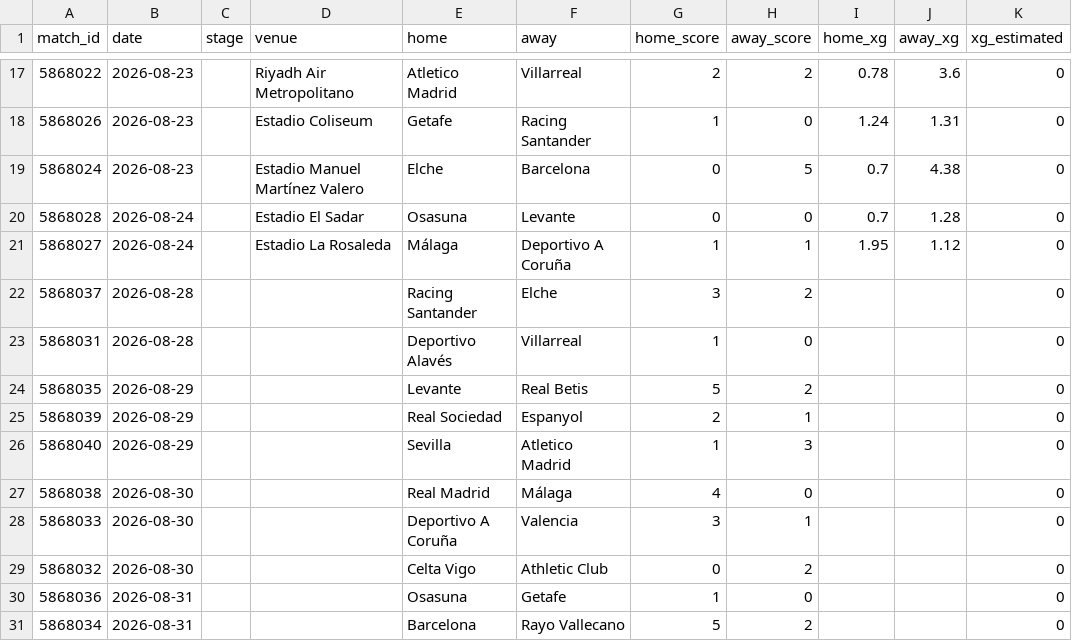
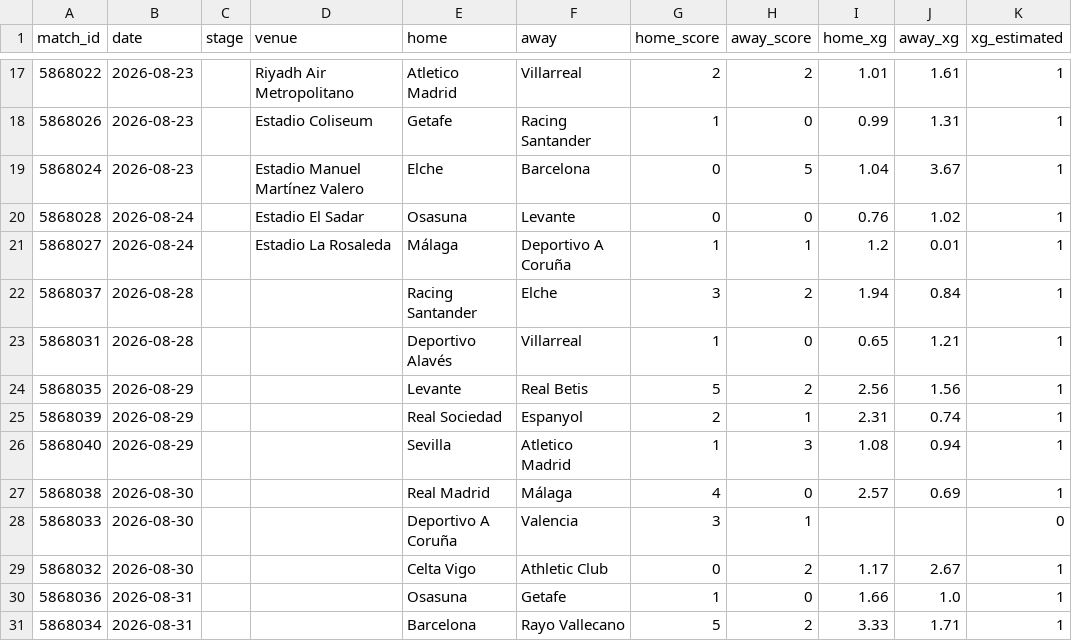
Before and after one commit to RShiri/XLALIGA, a CSV file: laliga_dashboard/database/results.csv, drawn as a sheet; only a part is shown, gaps mark what is left out; the diff covers the shown part only.

```diff
--- a/laliga_dashboard/database/results.csv
+++ b/laliga_dashboard/database/results.csv
@@ -17,15 +17,15 @@ match_id,date,stage,venue,home,away,home_score,away_score,home_xg,away_xg,xg_est
-5868022,2026-08-23,,Riyadh Air Metropolitano,Atletico Madrid,Villarreal,2,2,0.78,3.6,0
-5868026,2026-08-23,,Estadio Coliseum,Getafe,Racing Santander,1,0,1.24,1.31,0
-5868024,2026-08-23,,Estadio Manuel Martínez Valero,Elche,Barcelona,0,5,0.7,4.38,0
-5868028,2026-08-24,,Estadio El Sadar,Osasuna,Levante,0,0,0.7,1.28,0
-5868027,2026-08-24,,Estadio La Rosaleda,Málaga,Deportivo A Coruña,1,1,1.95,1.12,0
-5868037,2026-08-28,,,Racing Santander,Elche,3,2,,,0
-5868031,2026-08-28,,,Deportivo Alavés,Villarreal,1,0,,,0
-5868035,2026-08-29,,,Levante,Real Betis,5,2,,,0
-5868039,2026-08-29,,,Real Sociedad,Espanyol,2,1,,,0
-5868040,2026-08-29,,,Sevilla,Atletico Madrid,1,3,,,0
-5868038,2026-08-30,,,Real Madrid,Málaga,4,0,,,0
+5868022,2026-08-23,,Riyadh Air Metropolitano,Atletico Madrid,Villarreal,2,2,1.01,1.61,1
+5868026,2026-08-23,,Estadio Coliseum,Getafe,Racing Santander,1,0,0.99,1.31,1
+5868024,2026-08-23,,Estadio Manuel Martínez Valero,Elche,Barcelona,0,5,1.04,3.67,1
+5868028,2026-08-24,,Estadio El Sadar,Osasuna,Levante,0,0,0.76,1.02,1
+5868027,2026-08-24,,Estadio La Rosaleda,Málaga,Deportivo A Coruña,1,1,1.2,0.01,1
+5868037,2026-08-28,,,Racing Santander,Elche,3,2,1.94,0.84,1
+5868031,2026-08-28,,,Deportivo Alavés,Villarreal,1,0,0.65,1.21,1
+5868035,2026-08-29,,,Levante,Real Betis,5,2,2.56,1.56,1
+5868039,2026-08-29,,,Real Sociedad,Espanyol,2,1,2.31,0.74,1
+5868040,2026-08-29,,,Sevilla,Atletico Madrid,1,3,1.08,0.94,1
+5868038,2026-08-30,,,Real Madrid,Málaga,4,0,2.57,0.69,1
 5868033,2026-08-30,,,Deportivo A Coruña,Valencia,3,1,,,0
-5868032,2026-08-30,,,Celta Vigo,Athletic Club,0,2,,,0
-5868036,2026-08-31,,,Osasuna,Getafe,1,0,,,0
-5868034,2026-08-31,,,Barcelona,Rayo Vallecano,5,2,,,0
+5868032,2026-08-30,,,Celta Vigo,Athletic Club,0,2,1.17,2.67,1
+5868036,2026-08-31,,,Osasuna,Getafe,1,0,1.66,1.0,1
+5868034,2026-08-31,,,Barcelona,Rayo Vallecano,5,2,3.33,1.71,1
```
Also changed, not shown: 45 edited cells elsewhere in this file, laliga_dashboard/database/player_match_stats.csv, laliga_dashboard/database/players.csv, 29 other files.
